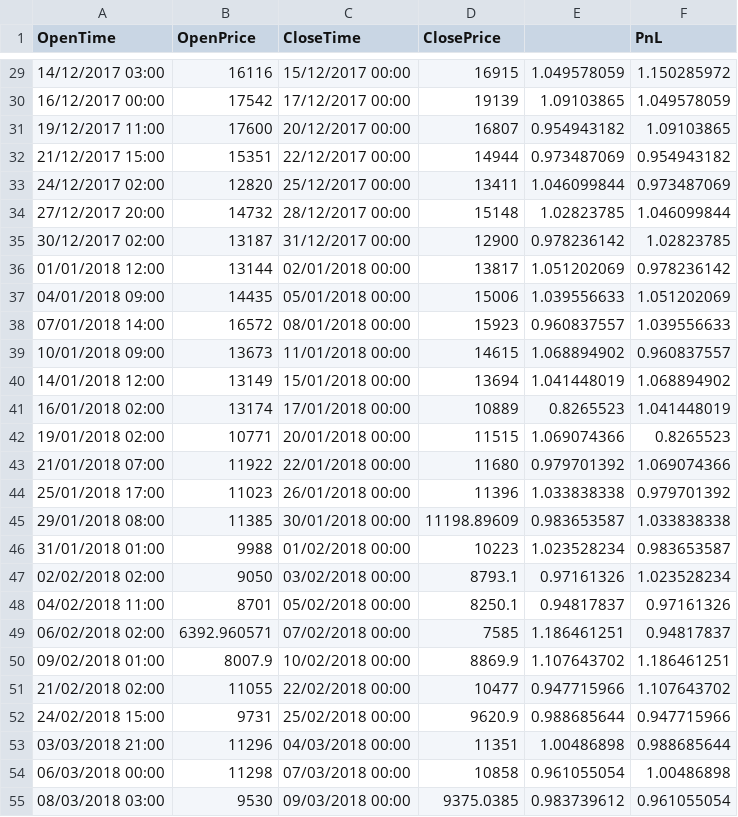
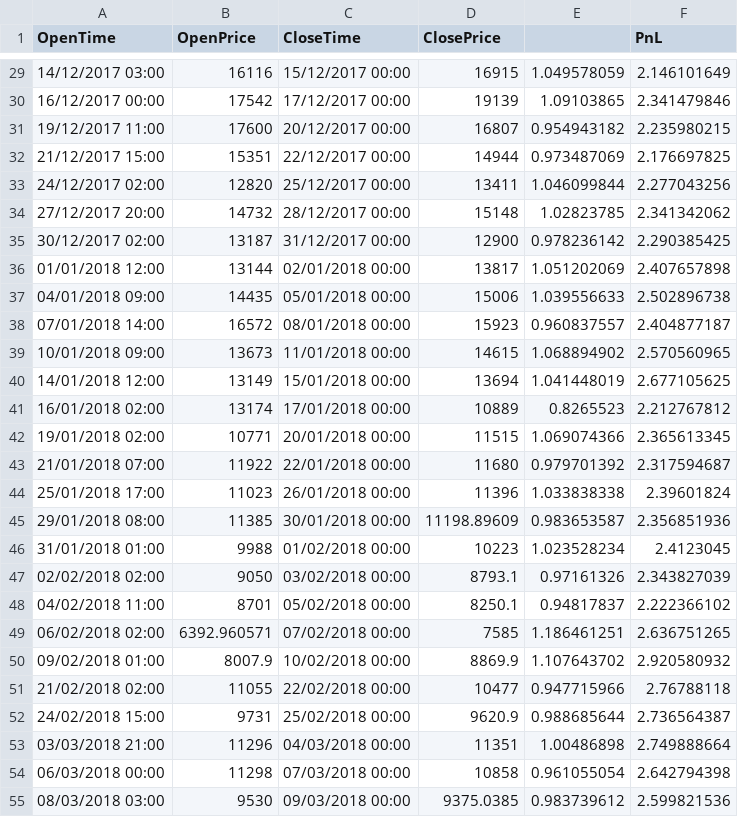
Before and after one commit to xjohnwu/dorahacktradegeneration, a CSV file: data/BTCUSDARMeanReversion.csv, drawn as a sheet; only a part is shown, gaps mark what is left out; the diff covers the shown part only.

```diff
--- a/data/BTCUSDARMeanReversion.csv
+++ b/data/BTCUSDARMeanReversion.csv
@@ -29,27 +29,27 @@ OpenTime,OpenPrice,CloseTime,ClosePrice,,PnL
-14/12/2017 03:00,16116,15/12/2017 00:00,16915,1.049578059,1.150285972
-16/12/2017 00:00,17542,17/12/2017 00:00,19139,1.09103865,1.049578059
-19/12/2017 11:00,17600,20/12/2017 00:00,16807,0.954943182,1.09103865
-21/12/2017 15:00,15351,22/12/2017 00:00,14944,0.973487069,0.954943182
-24/12/2017 02:00,12820,25/12/2017 00:00,13411,1.046099844,0.973487069
-27/12/2017 20:00,14732,28/12/2017 00:00,15148,1.02823785,1.046099844
-30/12/2017 02:00,13187,31/12/2017 00:00,12900,0.978236142,1.02823785
-01/01/2018 12:00,13144,02/01/2018 00:00,13817,1.051202069,0.978236142
-04/01/2018 09:00,14435,05/01/2018 00:00,15006,1.039556633,1.051202069
-07/01/2018 14:00,16572,08/01/2018 00:00,15923,0.960837557,1.039556633
-10/01/2018 09:00,13673,11/01/2018 00:00,14615,1.068894902,0.960837557
-14/01/2018 12:00,13149,15/01/2018 00:00,13694,1.041448019,1.068894902
-16/01/2018 02:00,13174,17/01/2018 00:00,10889,0.8265523,1.041448019
-19/01/2018 02:00,10771,20/01/2018 00:00,11515,1.069074366,0.8265523
-21/01/2018 07:00,11922,22/01/2018 00:00,11680,0.979701392,1.069074366
-25/01/2018 17:00,11023,26/01/2018 00:00,11396,1.033838338,0.979701392
-29/01/2018 08:00,11385,30/01/2018 00:00,11198.89609,0.983653587,1.033838338
-31/01/2018 01:00,9988,01/02/2018 00:00,10223,1.023528234,0.983653587
-02/02/2018 02:00,9050,03/02/2018 00:00,8793.1,0.97161326,1.023528234
-04/02/2018 11:00,8701,05/02/2018 00:00,8250.1,0.94817837,0.97161326
-06/02/2018 02:00,6392.960571,07/02/2018 00:00,7585,1.186461251,0.94817837
-09/02/2018 01:00,8007.9,10/02/2018 00:00,8869.9,1.107643702,1.186461251
-21/02/2018 02:00,11055,22/02/2018 00:00,10477,0.947715966,1.107643702
-24/02/2018 15:00,9731,25/02/2018 00:00,9620.9,0.988685644,0.947715966
-03/03/2018 21:00,11296,04/03/2018 00:00,11351,1.00486898,0.988685644
-06/03/2018 00:00,11298,07/03/2018 00:00,10858,0.961055054,1.00486898
-08/03/2018 03:00,9530,09/03/2018 00:00,9375.0385,0.983739612,0.961055054
+14/12/2017 03:00,16116,15/12/2017 00:00,16915,1.049578059,2.146101649
+16/12/2017 00:00,17542,17/12/2017 00:00,19139,1.09103865,2.341479846
+19/12/2017 11:00,17600,20/12/2017 00:00,16807,0.954943182,2.235980215
+21/12/2017 15:00,15351,22/12/2017 00:00,14944,0.973487069,2.176697825
+24/12/2017 02:00,12820,25/12/2017 00:00,13411,1.046099844,2.277043256
+27/12/2017 20:00,14732,28/12/2017 00:00,15148,1.02823785,2.341342062
+30/12/2017 02:00,13187,31/12/2017 00:00,12900,0.978236142,2.290385425
+01/01/2018 12:00,13144,02/01/2018 00:00,13817,1.051202069,2.407657898
+04/01/2018 09:00,14435,05/01/2018 00:00,15006,1.039556633,2.502896738
+07/01/2018 14:00,16572,08/01/2018 00:00,15923,0.960837557,2.404877187
+10/01/2018 09:00,13673,11/01/2018 00:00,14615,1.068894902,2.570560965
+14/01/2018 12:00,13149,15/01/2018 00:00,13694,1.041448019,2.677105625
+16/01/2018 02:00,13174,17/01/2018 00:00,10889,0.8265523,2.212767812
+19/01/2018 02:00,10771,20/01/2018 00:00,11515,1.069074366,2.365613345
+21/01/2018 07:00,11922,22/01/2018 00:00,11680,0.979701392,2.317594687
+25/01/2018 17:00,11023,26/01/2018 00:00,11396,1.033838338,2.39601824
+29/01/2018 08:00,11385,30/01/2018 00:00,11198.89609,0.983653587,2.356851936
+31/01/2018 01:00,9988,01/02/2018 00:00,10223,1.023528234,2.4123045
+02/02/2018 02:00,9050,03/02/2018 00:00,8793.1,0.97161326,2.343827039
+04/02/2018 11:00,8701,05/02/2018 00:00,8250.1,0.94817837,2.222366102
+06/02/2018 02:00,6392.960571,07/02/2018 00:00,7585,1.186461251,2.636751265
+09/02/2018 01:00,8007.9,10/02/2018 00:00,8869.9,1.107643702,2.920580932
+21/02/2018 02:00,11055,22/02/2018 00:00,10477,0.947715966,2.76788118
+24/02/2018 15:00,9731,25/02/2018 00:00,9620.9,0.988685644,2.736564387
+03/03/2018 21:00,11296,04/03/2018 00:00,11351,1.00486898,2.749888664
+06/03/2018 00:00,11298,07/03/2018 00:00,10858,0.961055054,2.642794398
+08/03/2018 03:00,9530,09/03/2018 00:00,9375.0385,0.983739612,2.599821536
```
Also changed, not shown: 93 edited cells elsewhere in this file.
